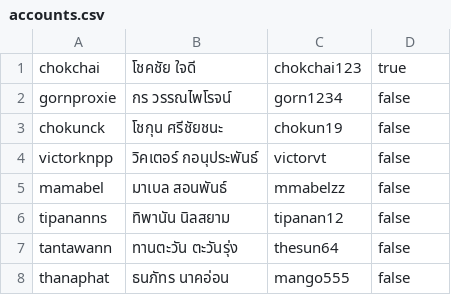
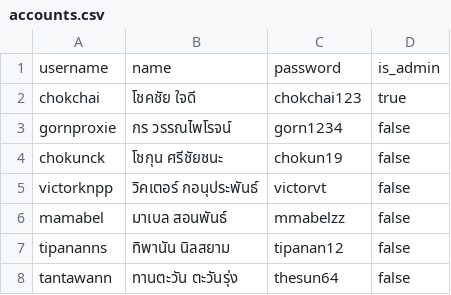
Before and after one commit to ManThanaphat/SA_PalmManagementSystem, a CSV file: csv/accounts.csv, drawn as a sheet.

```diff
--- a/csv/accounts.csv
+++ b/csv/accounts.csv
@@ -1 +1,2 @@
+username,name,password,is_admin
 chokchai,โชคชัย ใจดี,chokchai123,true
@@ -7,2 +8 @@ tipananns,ทิพานัน นิลสยาม,tipanan12,false
 tantawann,ทานตะวัน ตะวันรุ่ง,thesun64,false
-thanaphat,ธนภัทร นาคอ่อน,mango555,false
```
Also changed, not shown: csv/borrow_form.csv, csv/equipment.csv, 28 other files.
